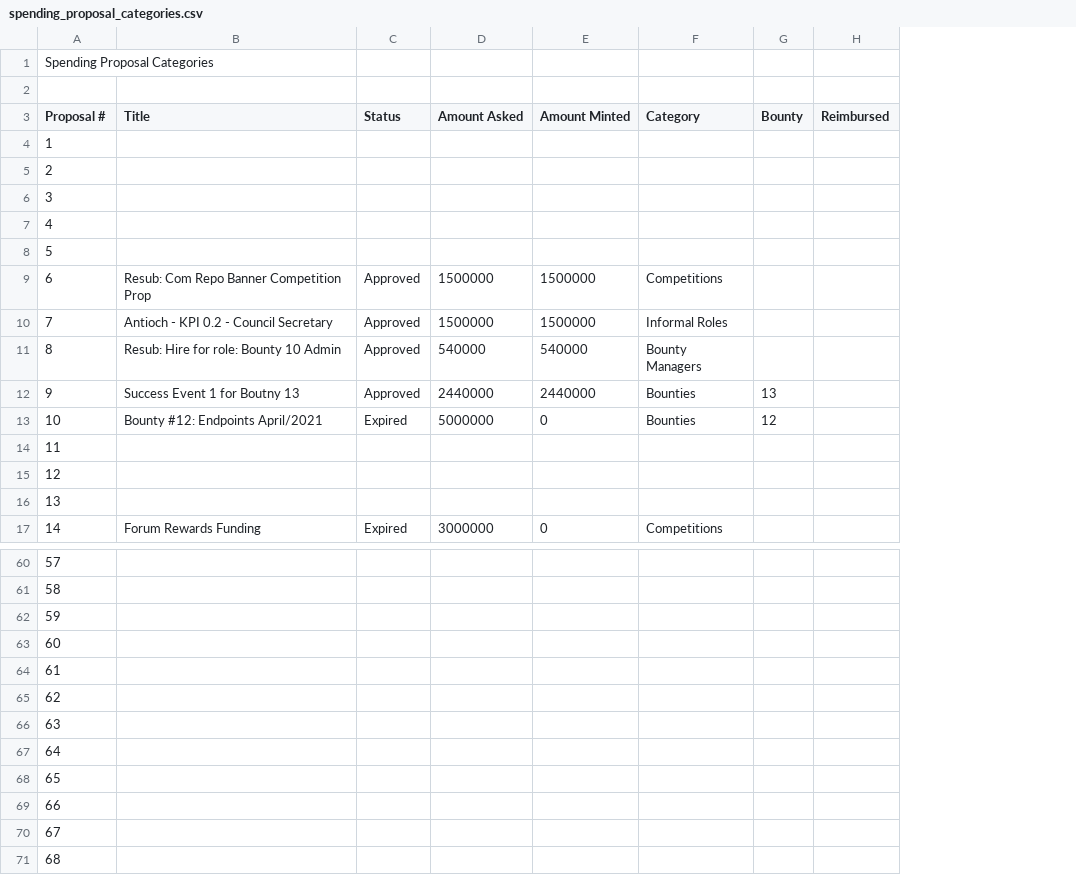
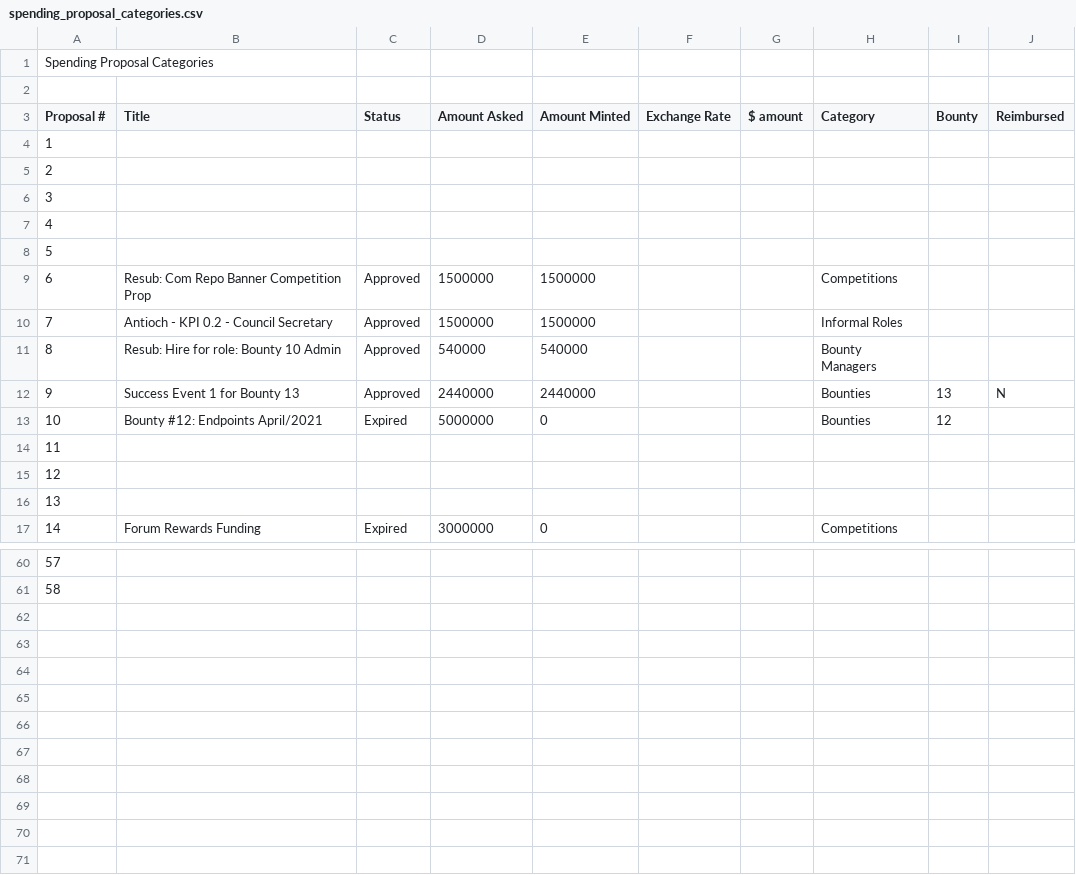
Before and after one commit to jacklee2020716/community-repo, a CSV file: documentation/spending_proposal_categories.csv, drawn as a sheet; only a part is shown, gaps mark what is left out; removed rows and columns are numbered as before the commit, all else as after; the diff covers the shown part only; the diff names each change by its address in the sheet, - before the commit and + after, or states it on an @@ line.

Commit message:
Update spending_proposal_categories.csv

```diff
--- a/documentation/spending_proposal_categories.csv
+++ b/documentation/spending_proposal_categories.csv
+column F (Exchange Rate), empty
+column G ($ amount), empty
-B12 (Title): Success Event 1 for Boutny 13
+B12 (Title): Success Event 1 for Bounty 13
-J12 (Reimbursed): (empty)
+J12 (Reimbursed): N
-row 62: 59
-row 63: 60
-row 64: 61
-row 65: 62
-row 66: 63
-row 67: 64
-row 68: 65
-row 69: 66
-row 70: 67
-row 71: 68
```
Also changed, not shown: 8 edited cells elsewhere in this file.
